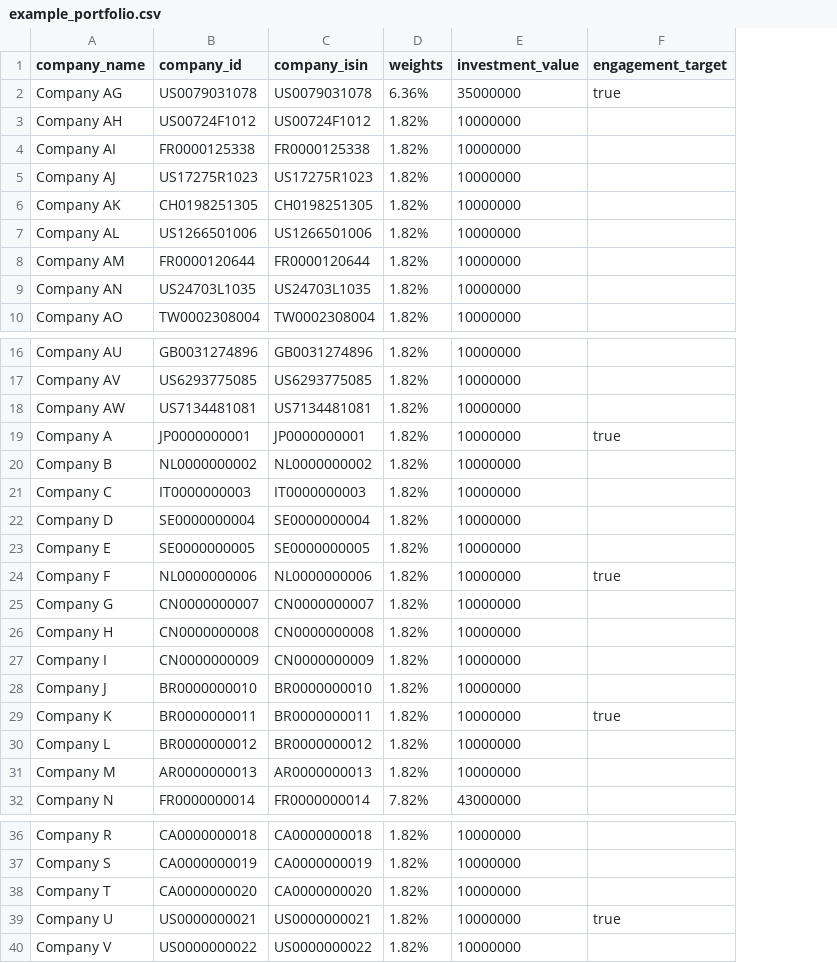
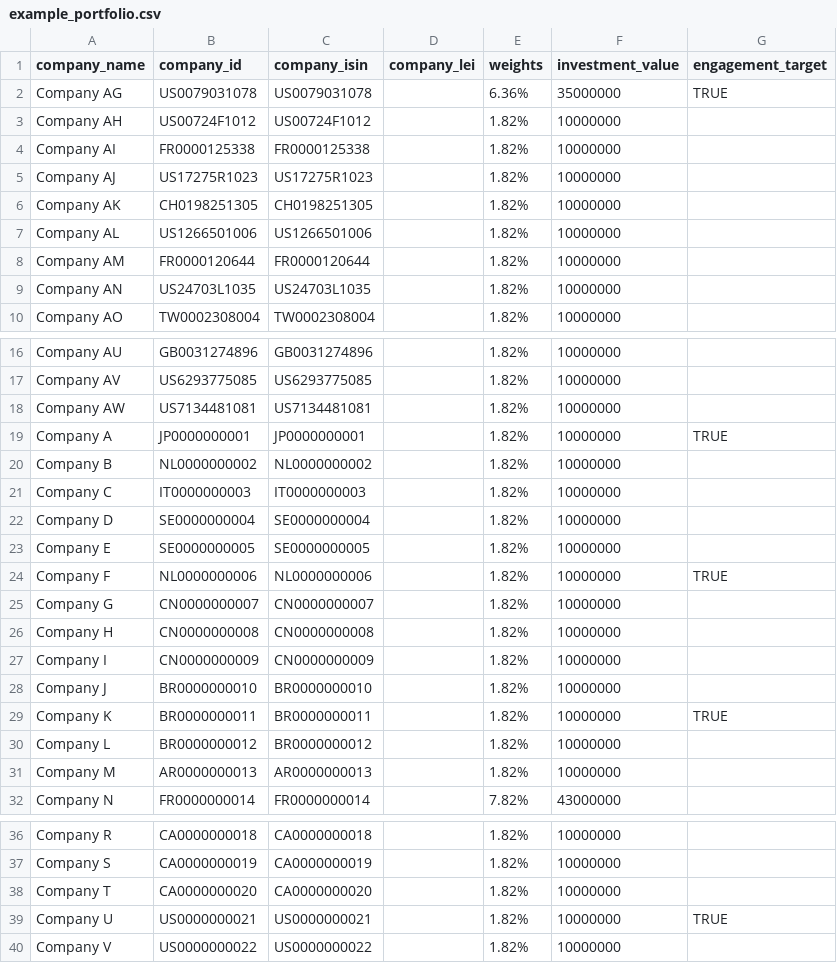
Before and after one commit to ScienceBasedTargets/SBTi-finance-tool, a CSV file: examples/data/example_portfolio.csv, drawn as a sheet; only a part is shown, gaps mark what is left out; addresses are those after the commit; the diff covers the shown part only; the diff names each change by its address in the sheet, - before the commit and + after, or states it on an @@ line.

Commit message:
Adjustments to example file and legend

```diff
--- a/examples/data/example_portfolio.csv
+++ b/examples/data/example_portfolio.csv
+column D (company_lei), empty
-G2 (engagement_target): true
+G2 (engagement_target): TRUE
-G19 (engagement_target): true
+G19 (engagement_target): TRUE
-G24 (engagement_target): true
+G24 (engagement_target): TRUE
-G29 (engagement_target): true
+G29 (engagement_target): TRUE
-G39 (engagement_target): true
+G39 (engagement_target): TRUE
```
Also changed, not shown: 1 edited cell elsewhere in this file, 1 other file.
